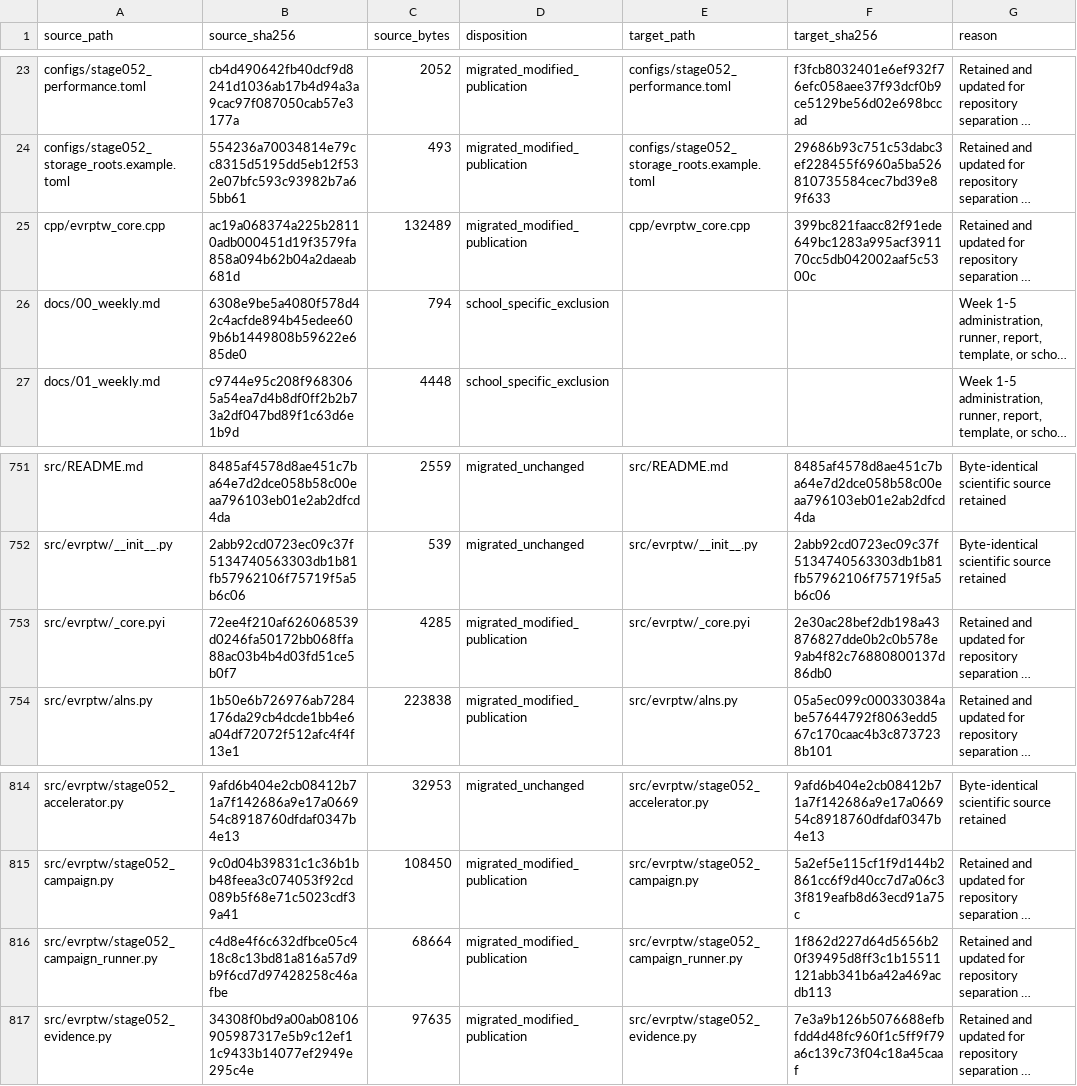
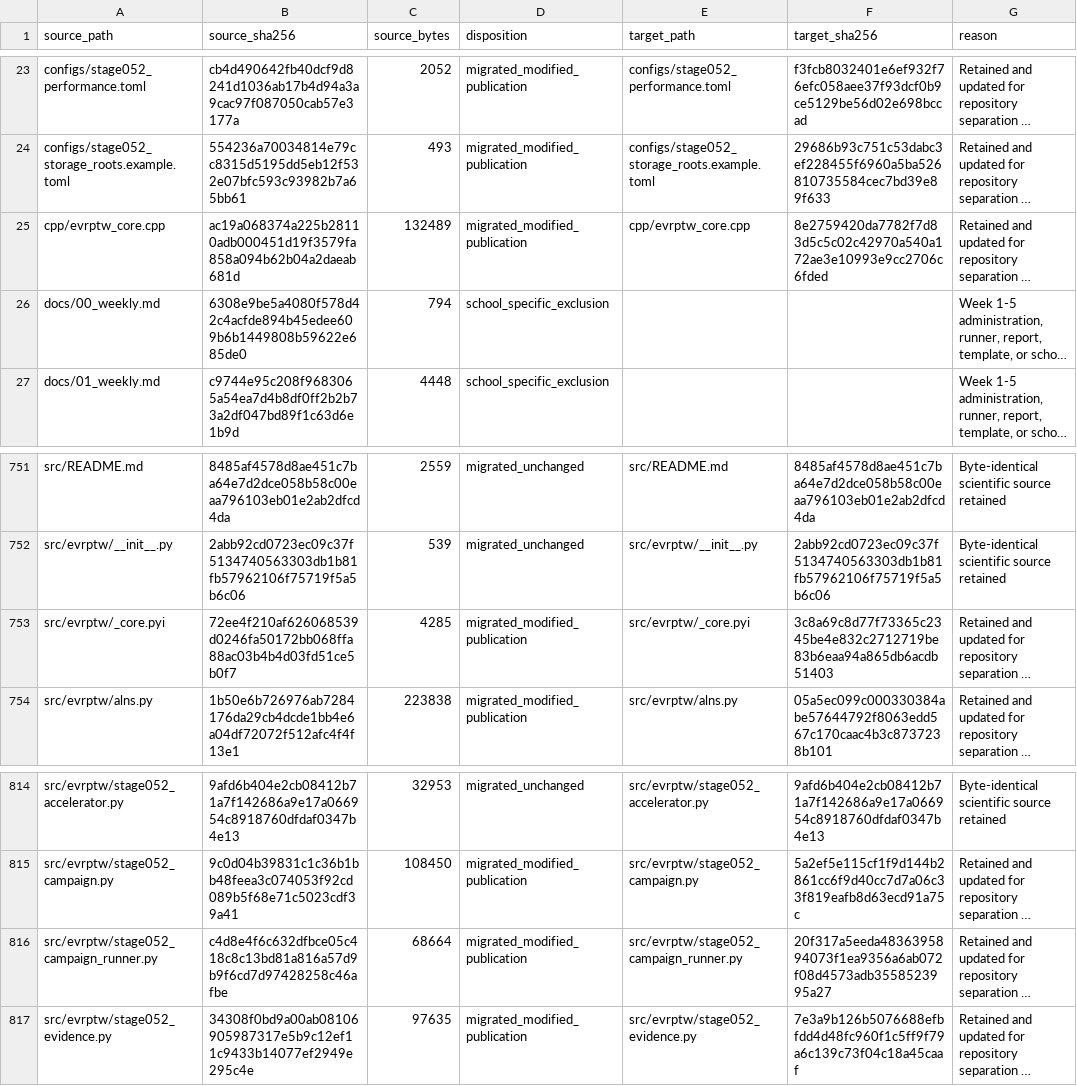
Before and after one commit to 0neblaze/TxnOpt, a CSV file: docs/provenance/source-file-disposition.csv, drawn as a sheet; only a part is shown, gaps mark what is left out; long unchanged cells end in …; the diff names each change by its address in the sheet, - before the commit and + after, or states it on an @@ line.

```diff
--- a/docs/provenance/source-file-disposition.csv
+++ b/docs/provenance/source-file-disposition.csv
-F25 (target_sha256): 399bc821faacc82f91ede649bc1283a995acf391170cc5db042002aaf5c5300c
+F25 (target_sha256): 8e2759420da7782f7d83d5c5c02c42970a540a172ae3e10993e9cc2706c6fded
-F753 (target_sha256): 2e30ac28bef2db198a43876827dde0b2c0b578e9ab4f82c76880800137d86db0
+F753 (target_sha256): 3c8a69c8d77f73365c2345be4e832c2712719be83b6eaa94a865db6acdb51403
-F816 (target_sha256): 1f862d227d64d5656b20f39495d8ff3c1b15511121abb341b6a42a469acdb113
+F816 (target_sha256): 20f317a5eeda4836395894073f1ea9356a6ab072f08d4573adb3558523995a27
```
Also changed, not shown: 6 other files.
